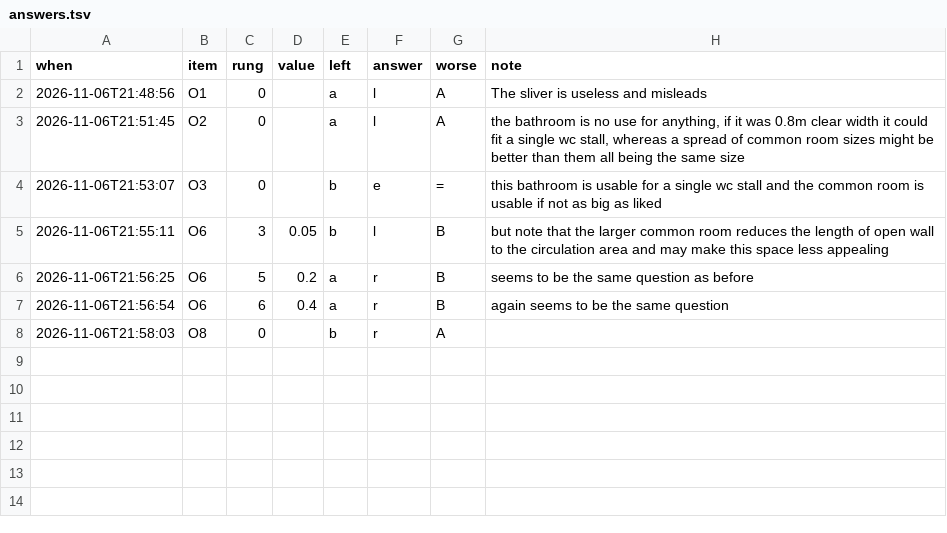
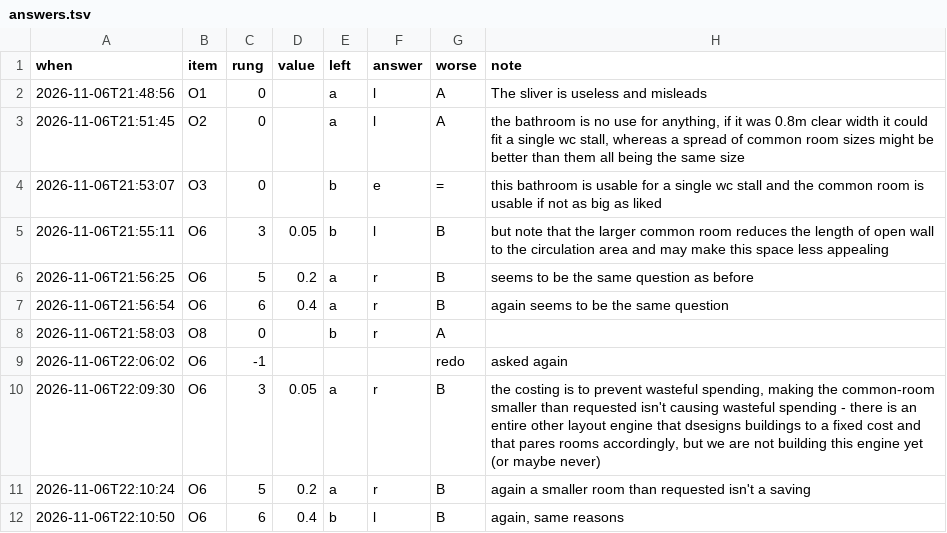
Before and after one commit to brunopostle/homemaker-layout, a TSV file: experiments/results/questionnaire/answers.tsv, drawn as a sheet; the diff names each change by its address in the sheet, - before the commit and + after, or states it on an @@ line.

```diff
--- a/experiments/results/questionnaire/answers.tsv
+++ b/experiments/results/questionnaire/answers.tsv
+row 9: 2026-11-06T22:06:02 | O6 | -1 |  |  |  | redo | asked again
+row 10: 2026-11-06T22:09:30 | O6 | 3 | 0.05 | a | r | B | the costing is to prevent wasteful spending, making the common-room smaller than requested isn't causing wasteful spending - there is an entire other layout engine that dsesigns buildings to a fixed cost and that pares rooms accordingly, but we are not building this engine yet (or maybe never)
+row 11: 2026-11-06T22:10:24 | O6 | 5 | 0.2 | a | r | B | again a smaller room than requested isn't a saving
+row 12: 2026-11-06T22:10:50 | O6 | 6 | 0.4 | b | l | B | again, same reasons
```
Also changed, not shown: 3 other files.
